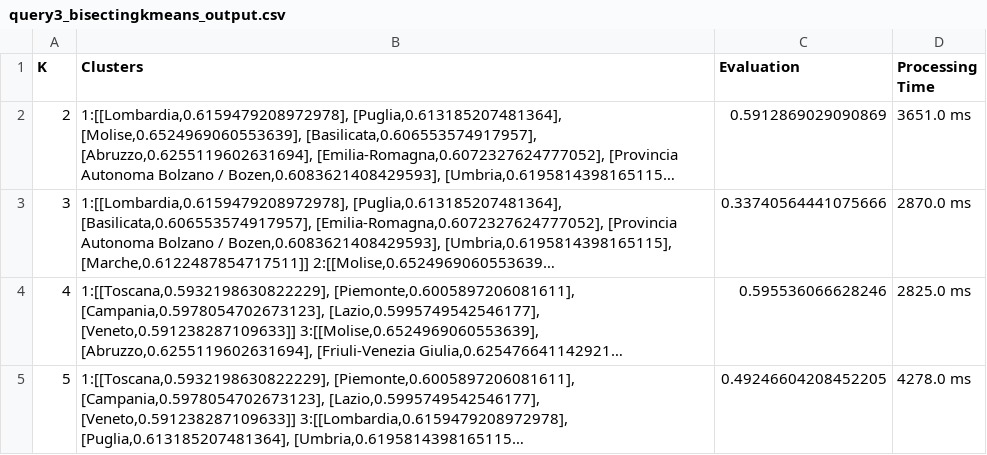
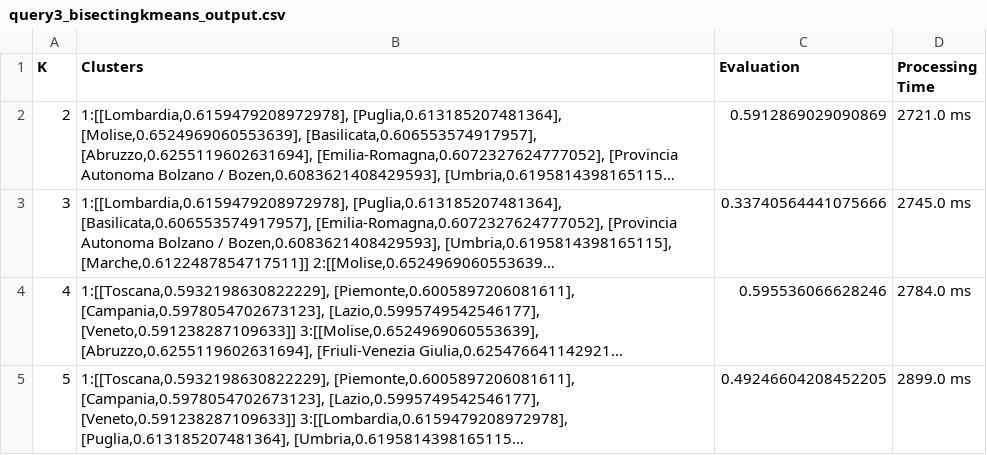
Before and after one commit to valevalefra/SABD_Project1, a CSV file: results/query3_bisectingkmeans_output.csv, drawn as a sheet; long unchanged cells end in …; the diff names each change by its address in the sheet, - before the commit and + after, or states it on an @@ line.

```diff
--- a/results/query3_bisectingkmeans_output.csv
+++ b/results/query3_bisectingkmeans_output.csv
-D2 (Processing Time): 3651.0 ms
+D2 (Processing Time): 2721.0 ms
-D3 (Processing Time): 2870.0 ms
+D3 (Processing Time): 2745.0 ms
-D4 (Processing Time): 2825.0 ms
+D4 (Processing Time): 2784.0 ms
-D5 (Processing Time): 4278.0 ms
+D5 (Processing Time): 2899.0 ms
```
Also changed, not shown: results/query3_kmeans_output.csv, 16 other files.
